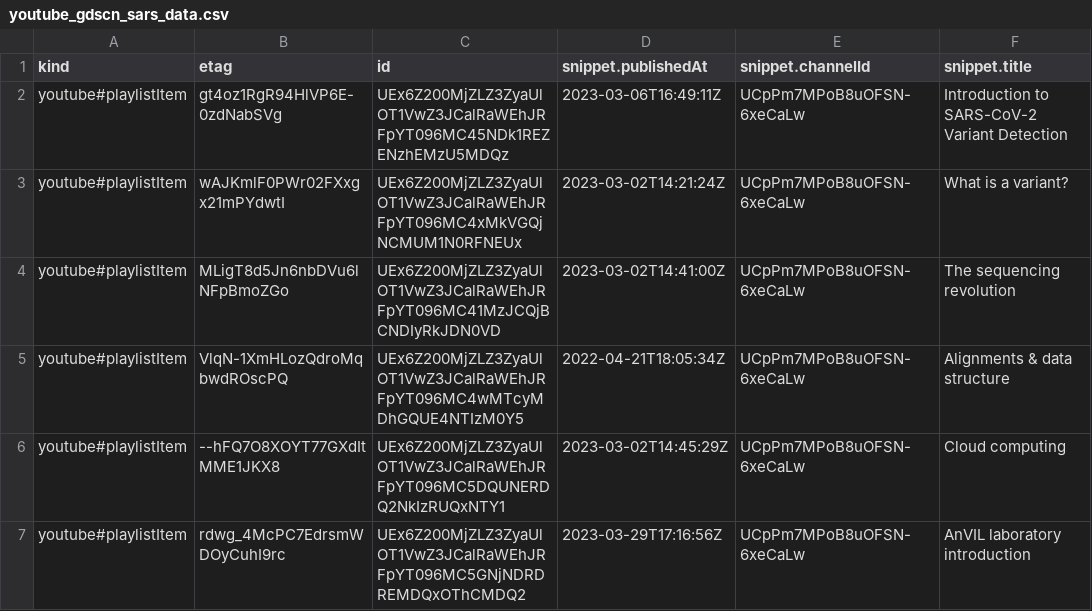
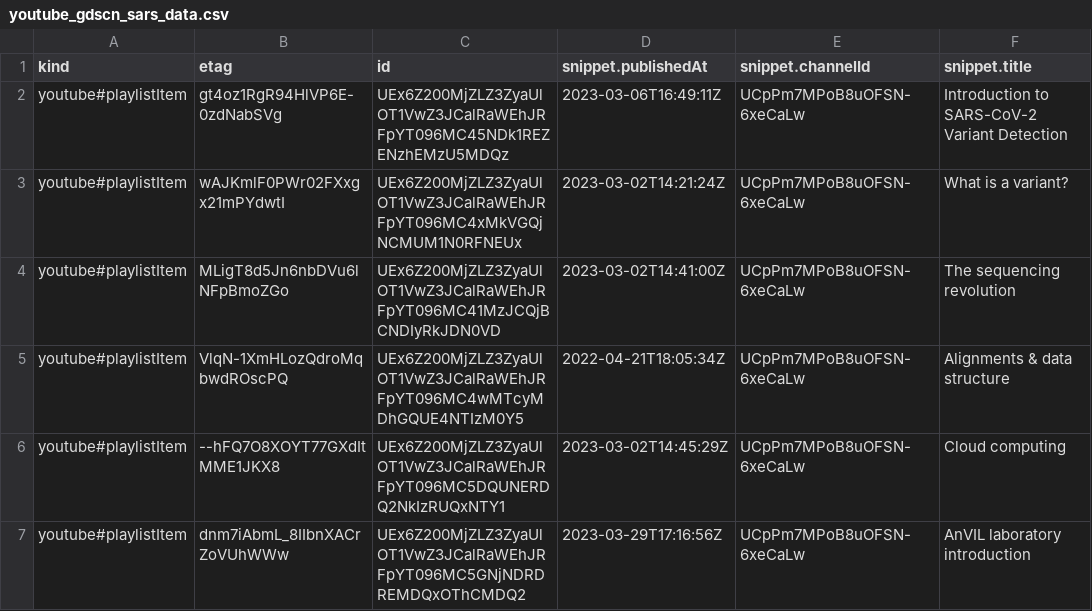
Before and after one commit to fhdsl/AnVIL_Collection, a CSV file: resources/youtube_gdscn_sars_data.csv, drawn as a sheet; only a part is shown; the diff names each change by its address in the sheet, - before the commit and + after, or states it on an @@ line.

```diff
--- a/resources/youtube_gdscn_sars_data.csv
+++ b/resources/youtube_gdscn_sars_data.csv
-B7 (etag): rdwg_4McPC7EdrsmWDOyCuhI9rc
+B7 (etag): dnm7iAbmL_8IIbnXACrZoVUhWWw
```
Also changed, not shown: resources/youtube_demos_data.csv, resources/youtube_shorts_data.csv, 1 other file.
